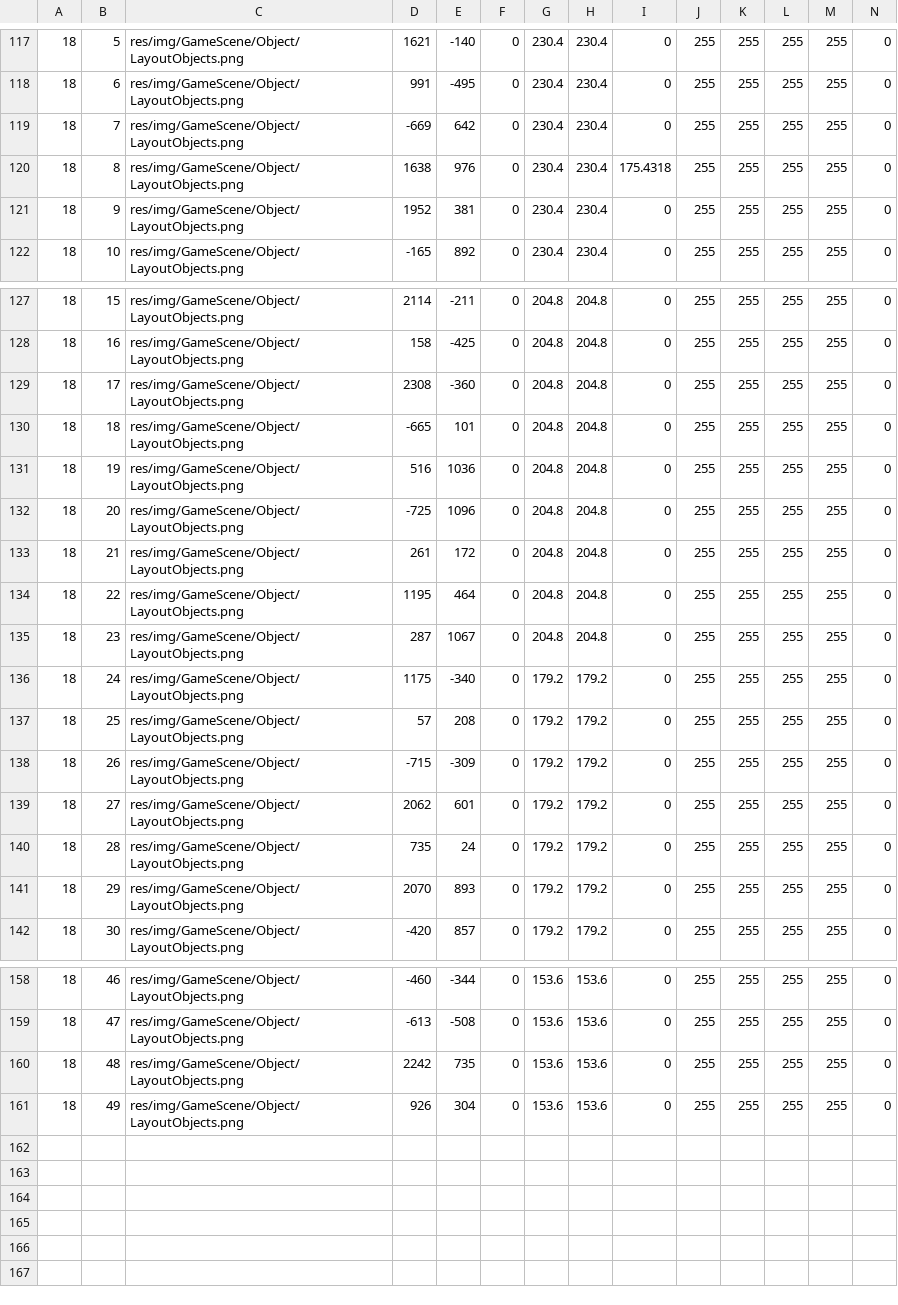
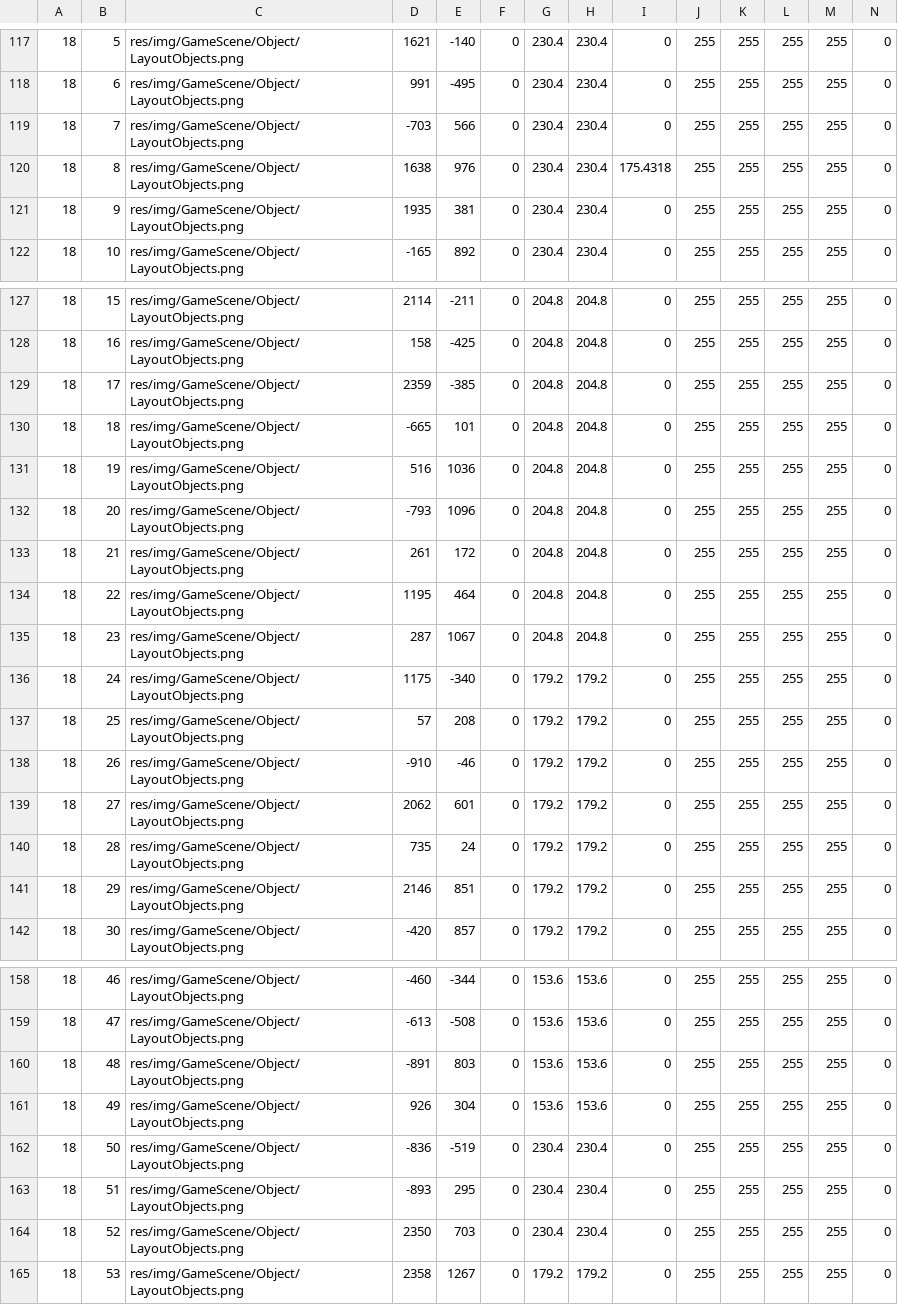
Before and after one commit to hashikei/graine, a CSV file: CaseStudy/CaseStudy/res/data/map/Stage4.csv, drawn as a sheet; only a part is shown, gaps mark what is left out; rows hold the shown columns only; the diff covers the shown part only; the diff names each change by its address in the sheet, - before the commit and + after, or states it on an @@ line.

```diff
--- a/CaseStudy/CaseStudy/res/data/map/Stage4.csv
+++ b/CaseStudy/CaseStudy/res/data/map/Stage4.csv
-D119: -669
+D119: -703
-E119: 642
+E119: 566
-D121: 1952
+D121: 1935
-D129: 2308
+D129: 2359
-E129: -360
+E129: -385
-D132: -725
+D132: -793
-D138: -715
+D138: -910
-E138: -309
+E138: -46
-D141: 2070
+D141: 2146
-E141: 893
+E141: 851
-D160: 2242
+D160: -891
-E160: 735
+E160: 803
+row 162: 18 | 50 | res/img/GameScene/Object/LayoutObjects.png | -836 | -519 | 0 | 230.4 | 230.4 | 0 | 255 | 255 | 255 | 255 | 0
+row 163: 18 | 51 | res/img/GameScene/Object/LayoutObjects.png | -893 | 295 | 0 | 230.4 | 230.4 | 0 | 255 | 255 | 255 | 255 | 0
+row 164: 18 | 52 | res/img/GameScene/Object/LayoutObjects.png | 2350 | 703 | 0 | 230.4 | 230.4 | 0 | 255 | 255 | 255 | 255 | 0
+row 165: 18 | 53 | res/img/GameScene/Object/LayoutObjects.png | 2358 | 1267 | 0 | 179.2 | 179.2 | 0 | 255 | 255 | 255 | 255 | 0
```
Also changed, not shown: 2 edited cells elsewhere in this file, CaseStudy/CaseStudy/res/data/map/Stage1.csv, CaseStudy/CaseStudy/res/data/map/Stage3.csv, 9 other files.
